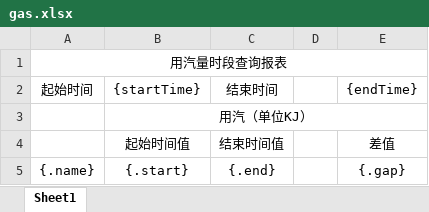
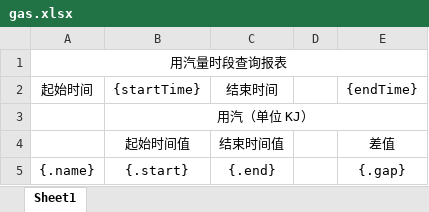
Before and after one commit to YueChengMinJie/lazzen-hec-service, an Excel workbook: lazzen-hec-service-server/src/main/resources/template/gas.xlsx, sheet Sheet1, drawn as a sheet; values as stored, in another font and other column widths than the file's, no borders; the diff names each change by its address in the sheet, - before the commit and + after, or states it on an @@ line.

```diff
--- a/lazzen-hec-service-server/src/main/resources/template/gas.xlsx (sheet Sheet1)
+++ b/lazzen-hec-service-server/src/main/resources/template/gas.xlsx (sheet Sheet1)
-B3 ({startTime}): 用汽（单位KJ）
+B3 ({startTime}): 用汽（单位 KJ）
```
Also changed, not shown: lazzen-hec-service-server/src/main/resources/template/water.xlsx.
